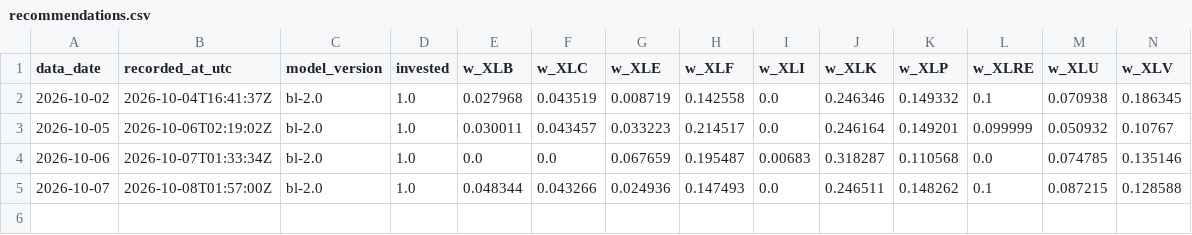
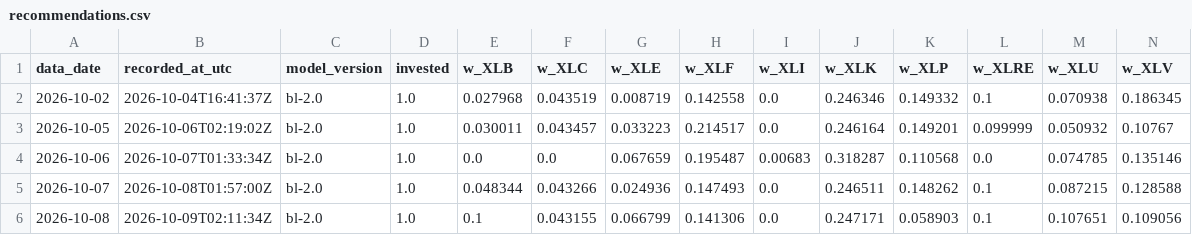
Before and after one commit to nimamaliev/black-litterman-app, a CSV file: backend/track_record/recommendations.csv, drawn as a sheet; only a part is shown; rows hold the shown columns only; the diff names each change by its address in the sheet, - before the commit and + after, or states it on an @@ line.

```diff
--- a/backend/track_record/recommendations.csv
+++ b/backend/track_record/recommendations.csv
+row 6: 2026-10-08 | 2026-10-09T02:11:34Z | bl-2.0 | 1.0 | 0.1 | 0.043155 | 0.066799 | 0.141306 | 0.0 | 0.247171 | 0.058903 | 0.1 | 0.107651 | 0.109056
```
